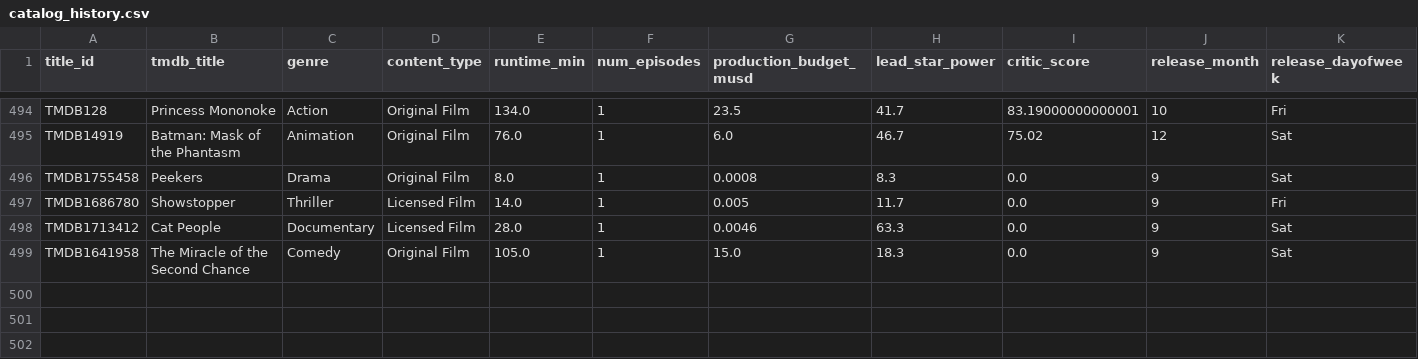
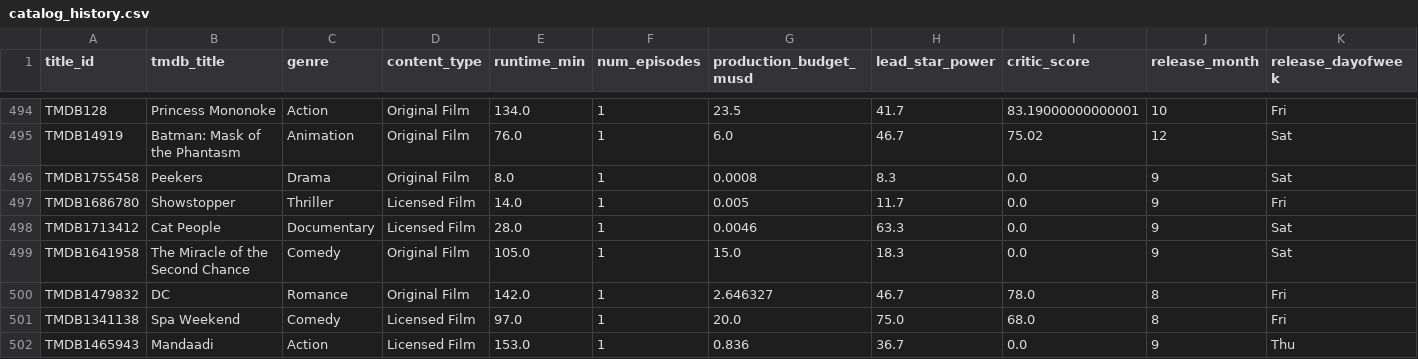
Before and after one commit to abhishekghaisas/Content-Portfolio-Strategy, a CSV file: data/catalog_history.csv, drawn as a sheet; only a part is shown, gaps mark what is left out; rows hold the shown columns only; the diff names each change by its address in the sheet, - before the commit and + after, or states it on an @@ line.

```diff
--- a/data/catalog_history.csv
+++ b/data/catalog_history.csv
+row 500: TMDB1479832 | DC | Romance | Original Film | 142.0 | 1 | 2.646327 | 46.7 | 78.0 | 8 | Fri
+row 501: TMDB1341138 | Spa Weekend | Comedy | Licensed Film | 97.0 | 1 | 20.0 | 75.0 | 68.0 | 8 | Fri
+row 502: TMDB1465943 | Mandaadi | Action | Licensed Film | 153.0 | 1 | 0.836 | 36.7 | 0.0 | 9 | Thu
```
Also changed, not shown: 1 other file.
